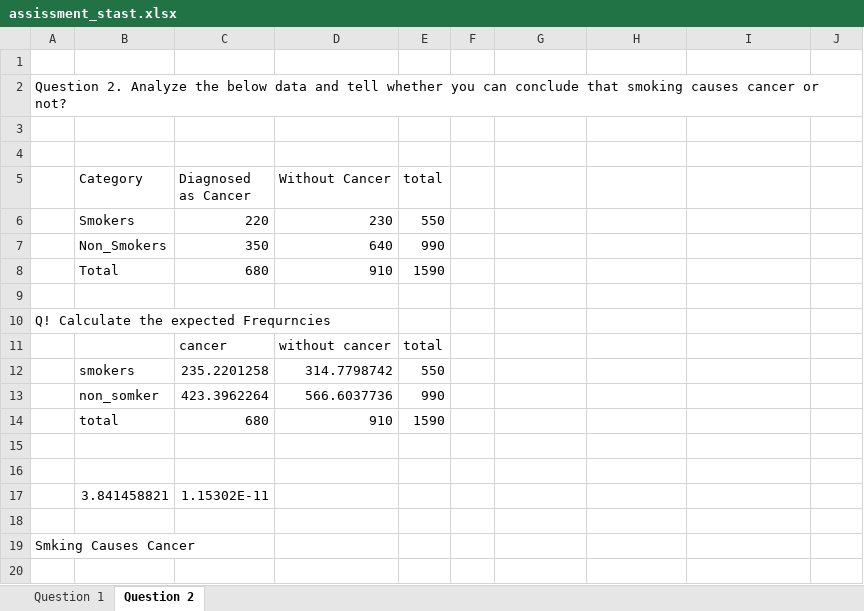
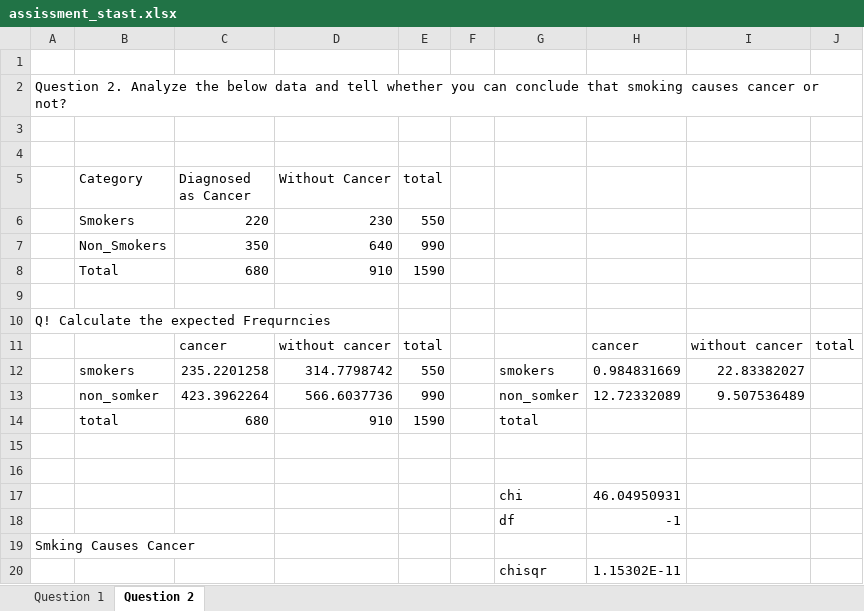
Before and after one commit to chaudharydhruv/Tops-Tech, an Excel workbook: Statistics/Assessment/assissment_stast.xlsx, sheet Question 2, drawn as a sheet; values as stored, in another font and other column widths than the file's, no borders; table styles not drawn; removed rows and columns are numbered as before the commit, all else as after; the diff names each change by its address in the sheet, - before the commit and + after, or states it on an @@ line.

Commit message:
Add files via upload

```diff
--- a/Statistics/Assessment/assissment_stast.xlsx (sheet Question 2)
+++ b/Statistics/Assessment/assissment_stast.xlsx (sheet Question 2)
-H11: (empty)
+H11: cancer
-I11: (empty)
+I11: without cancer
-J11: (empty)
+J11: total
-G12: (empty)
+G12: smokers
-H12: (empty)
+H12: 0.984831669
-I12: (empty)
+I12: 22.83382027
-G13: (empty)
+G13: non_somker
-H13: (empty)
+H13: 12.72332089
-I13: (empty)
+I13: 9.507536489
-G14: (empty)
+G14: total
-row 17:  | 3.841458821 | 1.15302E-11
-row 17: (empty)
+row 17:  |  |  |  |  |  | chi | 46.04950931
+row 18:  |  |  |  |  |  | df | -1
+row 20:  |  |  |  |  |  | chisqr | 1.15302E-11
```
